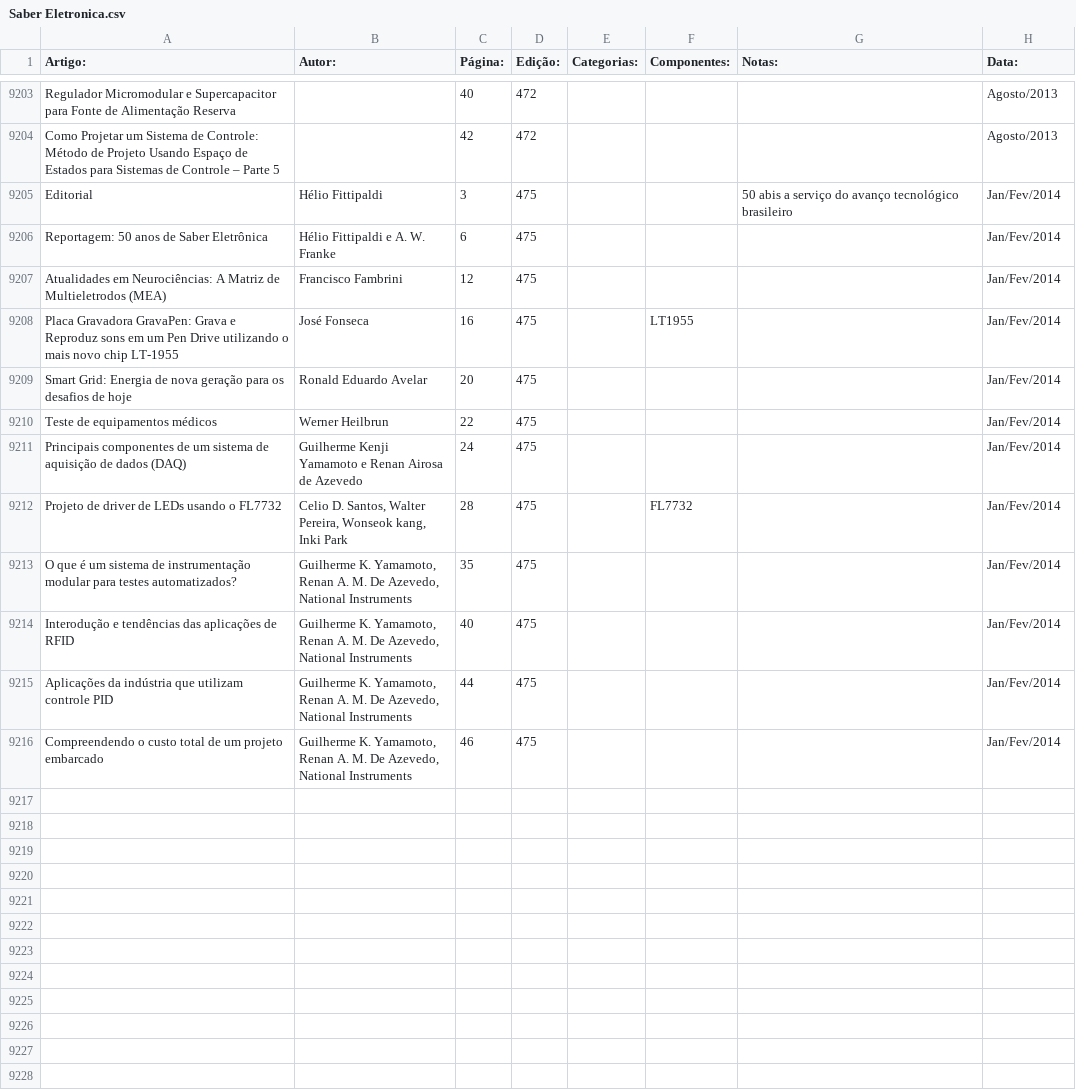
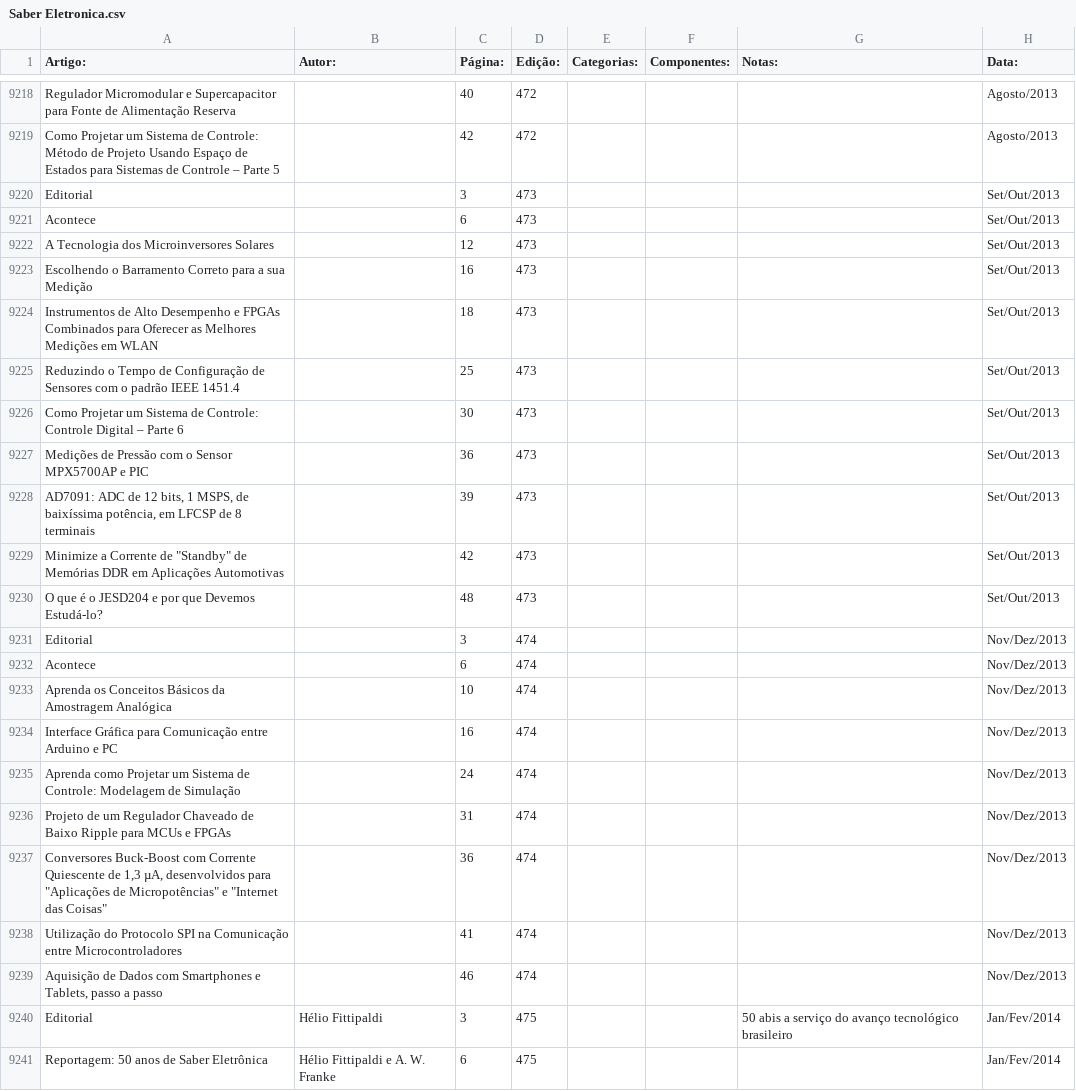
Before and after one commit to Pakequis/Indices_revistas_de_eletronica, a CSV file: Indices/Saber Eletronica.csv, drawn as a sheet; only a part is shown, gaps mark what is left out; the shorter side is filled out with more unchanged rows; the diff covers the shown part only; the diff names each change by its address in the sheet, - before the commit and + after, or states it on an @@ line.

```diff
--- a/Indices/Saber Eletronica.csv
+++ b/Indices/Saber Eletronica.csv
+row 9220: Editorial |  | 3 | 473 |  |  |  | Set/Out/2013
+row 9221: Acontece |  | 6 | 473 |  |  |  | Set/Out/2013
+row 9222: A Tecnologia dos Microinversores Solares |  | 12 | 473 |  |  |  | Set/Out/2013
+row 9223: Escolhendo o Barramento Correto para a sua Medição |  | 16 | 473 |  |  |  | Set/Out/2013
+row 9224: Instrumentos de Alto Desempenho e FPGAs Combinados para Oferecer as Melhores Medições em WLAN |  | 18 | 473 |  |  |  | Set/Out/2013
+row 9225: Reduzindo o Tempo de Configuração de Sensores com o padrão IEEE 1451.4 |  | 25 | 473 |  |  |  | Set/Out/2013
+row 9226: Como Projetar um Sistema de Controle: Controle Digital – Parte 6 |  | 30 | 473 |  |  |  | Set/Out/2013
+row 9227: Medições de Pressão com o Sensor MPX5700AP e PIC |  | 36 | 473 |  |  |  | Set/Out/2013
+row 9228: AD7091: ADC de 12 bits, 1 MSPS, de baixíssima potência, em LFCSP de 8 terminais |  | 39 | 473 |  |  |  | Set/Out/2013
+row 9229: Minimize a Corrente de "Standby" de Memórias DDR em Aplicações Automotivas |  | 42 | 473 |  |  |  | Set/Out/2013
+row 9230: O que é o JESD204 e por que Devemos Estudá-lo? |  | 48 | 473 |  |  |  | Set/Out/2013
+row 9231: Editorial |  | 3 | 474 |  |  |  | Nov/Dez/2013
+row 9232: Acontece |  | 6 | 474 |  |  |  | Nov/Dez/2013
+row 9233: Aprenda os Conceitos Básicos da Amostragem Analógica |  | 10 | 474 |  |  |  | Nov/Dez/2013
+row 9234: Interface Gráfica para Comunicação entre Arduino e PC |  | 16 | 474 |  |  |  | Nov/Dez/2013
+row 9235: Aprenda como Projetar um Sistema de Controle: Modelagem de Simulação |  | 24 | 474 |  |  |  | Nov/Dez/2013
+row 9236: Projeto de um Regulador Chaveado de Baixo Ripple para MCUs e FPGAs |  | 31 | 474 |  |  |  | Nov/Dez/2013
+row 9237: Conversores Buck-Boost com Corrente Quiescente de 1,3 µA, desenvolvidos para "Aplicações de Micropotências" e "Internet das Coisas" |  | 36 | 474 |  |  |  | Nov/Dez/2013
+row 9238: Utilização do Protocolo SPI na Comunicação entre Microcontroladores |  | 41 | 474 |  |  |  | Nov/Dez/2013
+row 9239: Aquisição de Dados com Smartphones e Tablets, passo a passo |  | 46 | 474 |  |  |  | Nov/Dez/2013
```
Also changed, not shown: 15 added rows elsewhere in this file, Indices/Saber Eletronica Fora de Serie.csv.
